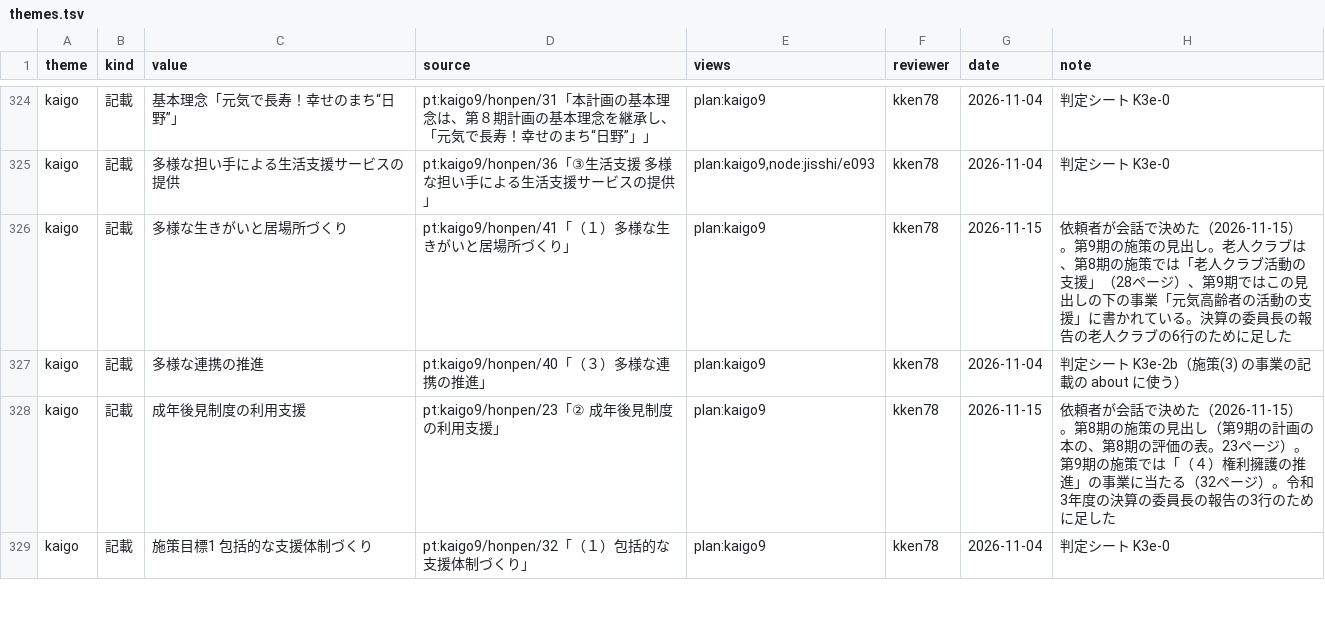
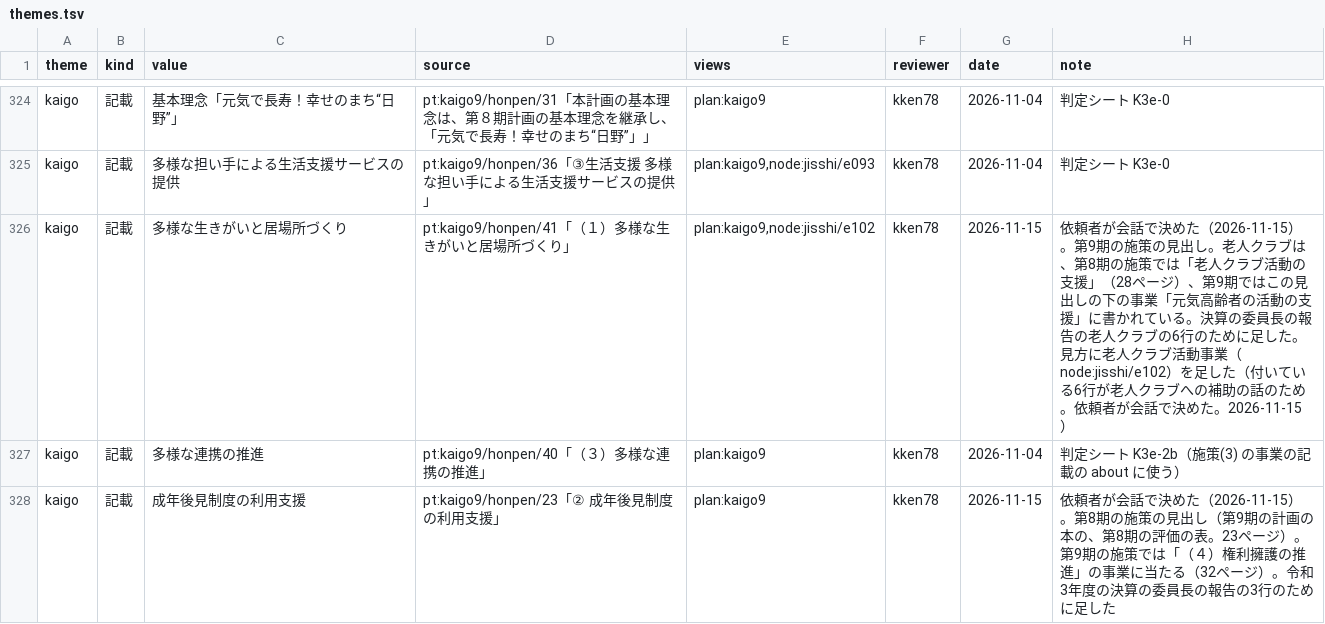
Before and after one commit to kken78/hino-ronten, a TSV file: ref/themes.tsv, drawn as a sheet; only a part is shown, gaps mark what is left out; the shorter side is filled out with more unchanged rows.

```diff
--- a/ref/themes.tsv
+++ b/ref/themes.tsv
@@ -325,3 +325,3 @@ kaigo	記載	基本理念「元気で長寿！幸せのまち“日野”」	pt:
 kaigo	記載	多様な担い手による生活支援サービスの提供	pt:kaigo9/honpen/36「③生活支援 多様な担い手による生活支援サービスの提供」	plan:kaigo9,node:jisshi/e093	kken78	2026-11-04	判定シート K3e-0
-kaigo	記載	多様な生きがいと居場所づくり	pt:kaigo9/honpen/41「（１）多様な生きがいと居場所づくり」	plan:kaigo9	kken78	2026-11-15	依頼者が会話で決めた（2026-11-15）。第9期の施策の見出し。老人クラブは、第8期の施策では「老人クラブ活動の支援」（28ページ）、第9期ではこの見出しの下の事業「元気高齢者の活動の支援」に書かれている。決算の委員長の報告の老人クラブの6行のために足した
+kaigo	記載	多様な生きがいと居場所づくり	pt:kaigo9/honpen/41「（１）多様な生きがいと居場所づくり」	plan:kaigo9,node:jisshi/e102	kken78	2026-11-15	依頼者が会話で決めた（2026-11-15）。第9期の施策の見出し。老人クラブは、第8期の施策では「老人クラブ活動の支援」（28ページ）、第9期ではこの見出しの下の事業「元気高齢者の活動の支援」に書かれている。決算の委員長の報告の老人クラブの6行のために足した。見方に老人クラブ活動事業（node:jisshi/e102）を足した（付いている6行が老人クラブへの補助の話のため。依頼者が会話で決めた。2026-11-15）
 kaigo	記載	多様な連携の推進	pt:kaigo9/honpen/40「（３）多様な連携の推進」	plan:kaigo9	kken78	2026-11-04	判定シート K3e-2b（施策(3) の事業の記載の about に使う）
```
Also changed, not shown: 1 other file.
